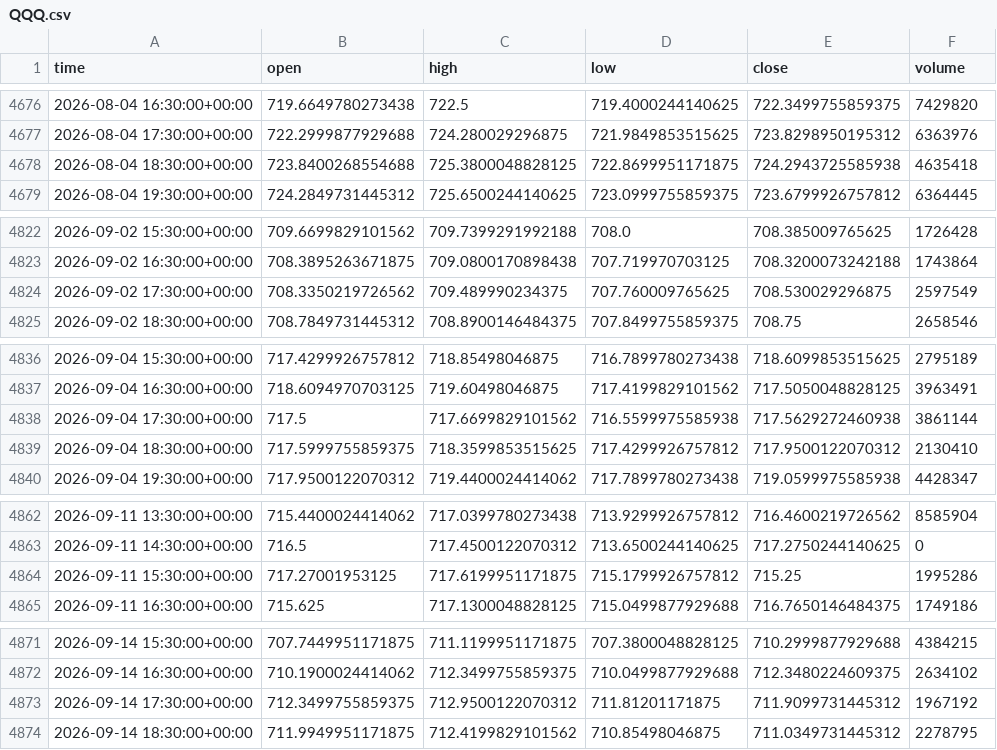
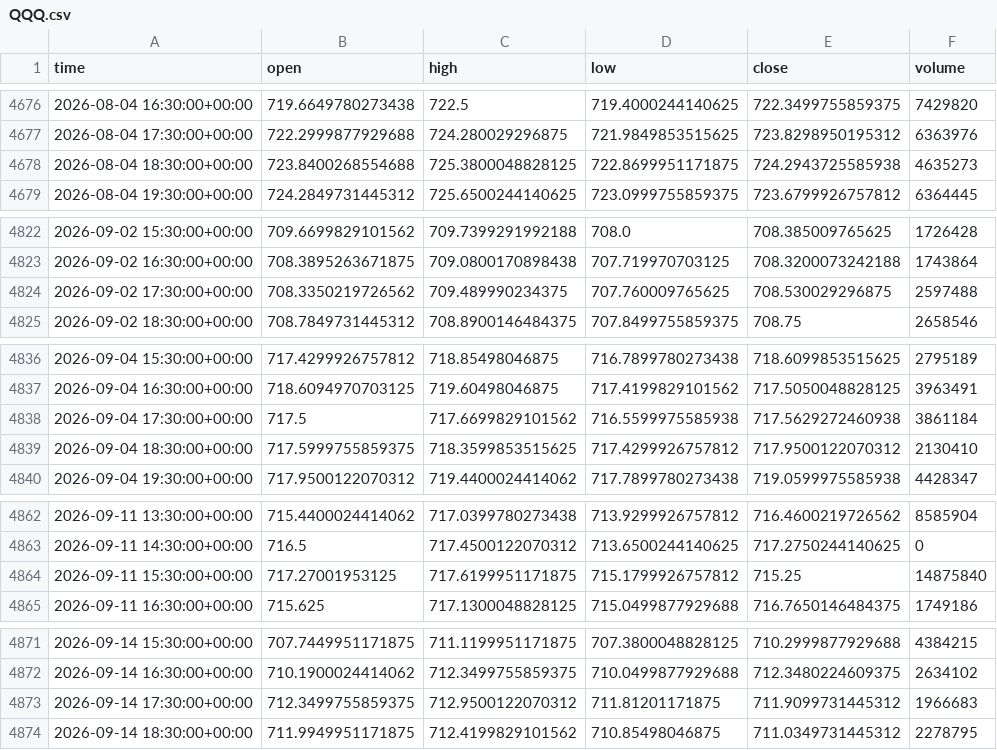
Before and after one commit to jaysantmyer-spec/ai-trader, a CSV file: data/bars/QQQ.csv, drawn as a sheet; only a part is shown, gaps mark what is left out; the diff covers the shown part only.

```diff
--- a/data/bars/QQQ.csv
+++ b/data/bars/QQQ.csv
@@ -4677,3 +4677,3 @@ time,open,high,low,close,volume
 2026-08-04 17:30:00+00:00,722.2999877929688,724.280029296875,721.9849853515625,723.8298950195312,6363976
-2026-08-04 18:30:00+00:00,723.8400268554688,725.3800048828125,722.8699951171875,724.2943725585938,4635418
+2026-08-04 18:30:00+00:00,723.8400268554688,725.3800048828125,722.8699951171875,724.2943725585938,4635273
 2026-08-04 19:30:00+00:00,724.2849731445312,725.6500244140625,723.0999755859375,723.6799926757812,6364445
@@ -4823,3 +4823,3 @@ time,open,high,low,close,volume
 2026-09-02 16:30:00+00:00,708.3895263671875,709.0800170898438,707.719970703125,708.3200073242188,1743864
-2026-09-02 17:30:00+00:00,708.3350219726562,709.489990234375,707.760009765625,708.530029296875,2597549
+2026-09-02 17:30:00+00:00,708.3350219726562,709.489990234375,707.760009765625,708.530029296875,2597488
 2026-09-02 18:30:00+00:00,708.7849731445312,708.8900146484375,707.8499755859375,708.75,2658546
@@ -4837,3 +4837,3 @@ time,open,high,low,close,volume
 2026-09-04 16:30:00+00:00,718.6094970703125,719.60498046875,717.4199829101562,717.5050048828125,3963491
-2026-09-04 17:30:00+00:00,717.5,717.6699829101562,716.5599975585938,717.5629272460938,3861144
+2026-09-04 17:30:00+00:00,717.5,717.6699829101562,716.5599975585938,717.5629272460938,3861184
 2026-09-04 18:30:00+00:00,717.5999755859375,718.3599853515625,717.4299926757812,717.9500122070312,2130410
@@ -4863,3 +4863,3 @@ time,open,high,low,close,volume
 2026-09-11 14:30:00+00:00,716.5,717.4500122070312,713.6500244140625,717.2750244140625,0
-2026-09-11 15:30:00+00:00,717.27001953125,717.6199951171875,715.1799926757812,715.25,1995286
+2026-09-11 15:30:00+00:00,717.27001953125,717.6199951171875,715.1799926757812,715.25,14875840
 2026-09-11 16:30:00+00:00,715.625,717.1300048828125,715.0499877929688,716.7650146484375,1749186
@@ -4872,3 +4872,3 @@ time,open,high,low,close,volume
 2026-09-14 16:30:00+00:00,710.1900024414062,712.3499755859375,710.0499877929688,712.3480224609375,2634102
-2026-09-14 17:30:00+00:00,712.3499755859375,712.9500122070312,711.81201171875,711.9099731445312,1967192
+2026-09-14 17:30:00+00:00,712.3499755859375,712.9500122070312,711.81201171875,711.9099731445312,1966683
 2026-09-14 18:30:00+00:00,711.9949951171875,712.4199829101562,710.85498046875,711.0349731445312,2278795
```
Also changed, not shown: 1 added row and 47 edited cells elsewhere in this file, data/bars/AMD.csv, data/bars/IWM.csv, 16 other files.
